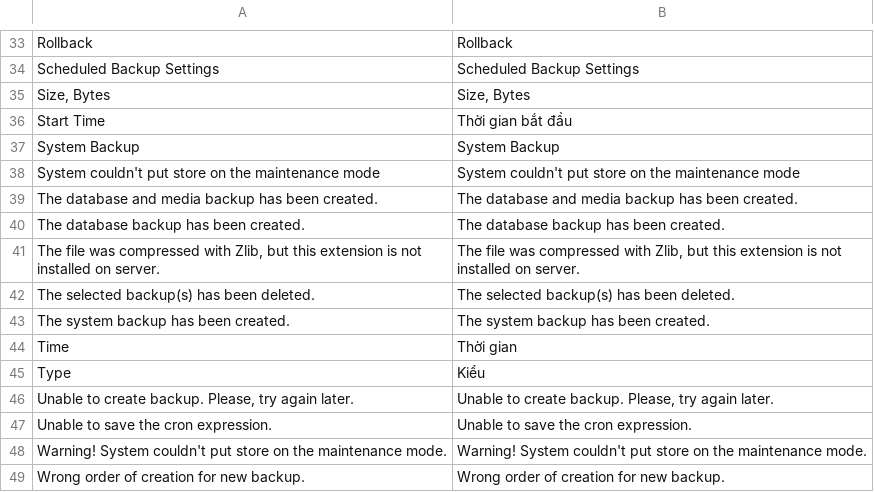
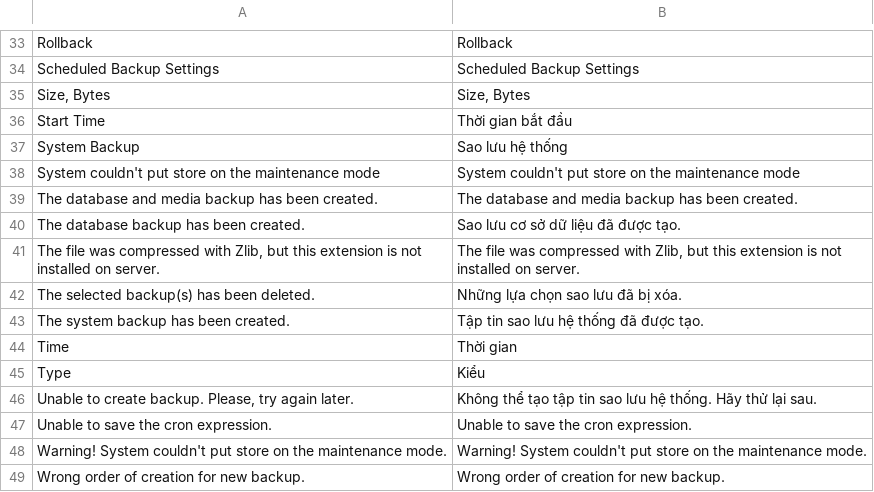
Before and after one commit to vanduc1102/viet-hoa-magento, a CSV file: vi_VN/Mage_Backup.csv, drawn as a sheet; only a part is shown, gaps mark what is left out; the diff covers the shown part only.

```diff
--- a/vi_VN/Mage_Backup.csv
+++ b/vi_VN/Mage_Backup.csv
@@ -36,12 +36,12 @@
 "Start Time","Thời gian bắt đầu"
-"System Backup","System Backup"
+"System Backup","Sao lưu hệ thống"
 "System couldn't put store on the maintenance mode","System couldn't put store on the maintenance mode"
 "The database and media backup has been created.","The database and media backup has been created."
-"The database backup has been created.","The database backup has been created."
+"The database backup has been created.","Sao lưu cơ sở dữ liệu đã được tạo."
 "The file was compressed with Zlib, but this extension is not installed on server.","The file was compressed with Zlib, but this extension is not installed on server."
-"The selected backup(s) has been deleted.","The selected backup(s) has been deleted."
-"The system backup has been created.","The system backup has been created."
+"The selected backup(s) has been deleted.","Những lựa chọn sao lưu đã bị xóa."
+"The system backup has been created.","Tập tin sao lưu hệ thống đã được tạo."
 "Time","Thời gian"
 "Type","Kiểu"
-"Unable to create backup. Please, try again later.","Unable to create backup. Please, try again later."
+"Unable to create backup. Please, try again later.","Không thể tạo tập tin sao lưu hệ thống. Hãy thử lại sau."
 "Unable to save the cron expression.","Unable to save the cron expression."
```
Also changed, not shown: 12 edited cells elsewhere in this file.
